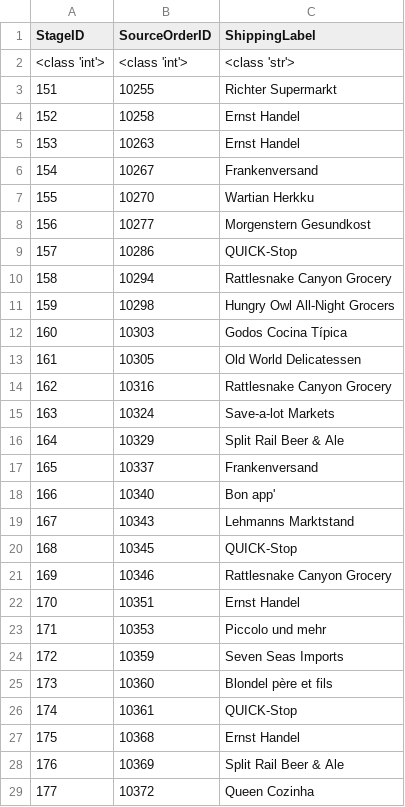
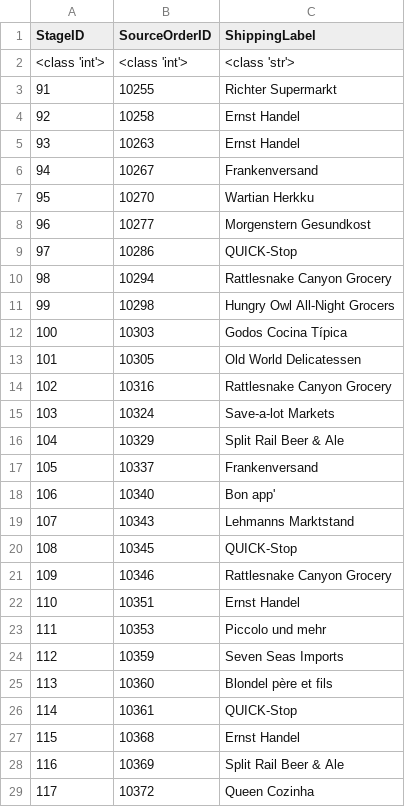
Before and after one commit to dudenzz/lineage, a CSV file: csv/train/TableHighFreightStaging.csv, drawn as a sheet; only a part is shown; the diff covers the shown part only.

```diff
--- a/csv/train/TableHighFreightStaging.csv
+++ b/csv/train/TableHighFreightStaging.csv
@@ -2,28 +2,28 @@ StageID;SourceOrderID;ShippingLabel
 <class 'int'>;<class 'int'>;<class 'str'>
-151;10255;Richter Supermarkt
-152;10258;Ernst Handel
-153;10263;Ernst Handel
-154;10267;Frankenversand
-155;10270;Wartian Herkku
-156;10277;Morgenstern Gesundkost
-157;10286;QUICK-Stop
-158;10294;Rattlesnake Canyon Grocery
-159;10298;Hungry Owl All-Night Grocers
-160;10303;Godos Cocina Típica
-161;10305;Old World Delicatessen
-162;10316;Rattlesnake Canyon Grocery
-163;10324;Save-a-lot Markets
-164;10329;Split Rail Beer & Ale
-165;10337;Frankenversand
-166;10340;Bon app'
-167;10343;Lehmanns Marktstand
-168;10345;QUICK-Stop
-169;10346;Rattlesnake Canyon Grocery
-170;10351;Ernst Handel
-171;10353;Piccolo und mehr
-172;10359;Seven Seas Imports
-173;10360;Blondel père et fils
-174;10361;QUICK-Stop
-175;10368;Ernst Handel
-176;10369;Split Rail Beer & Ale
-177;10372;Queen Cozinha
+91;10255;Richter Supermarkt
+92;10258;Ernst Handel
+93;10263;Ernst Handel
+94;10267;Frankenversand
+95;10270;Wartian Herkku
+96;10277;Morgenstern Gesundkost
+97;10286;QUICK-Stop
+98;10294;Rattlesnake Canyon Grocery
+99;10298;Hungry Owl All-Night Grocers
+100;10303;Godos Cocina Típica
+101;10305;Old World Delicatessen
+102;10316;Rattlesnake Canyon Grocery
+103;10324;Save-a-lot Markets
+104;10329;Split Rail Beer & Ale
+105;10337;Frankenversand
+106;10340;Bon app'
+107;10343;Lehmanns Marktstand
+108;10345;QUICK-Stop
+109;10346;Rattlesnake Canyon Grocery
+110;10351;Ernst Handel
+111;10353;Piccolo und mehr
+112;10359;Seven Seas Imports
+113;10360;Blondel père et fils
+114;10361;QUICK-Stop
+115;10368;Ernst Handel
+116;10369;Split Rail Beer & Ale
+117;10372;Queen Cozinha
```
Also changed, not shown: 36 edited cells elsewhere in this file, csv/train/DataLineage.csv, csv/train/FinalDiscontinuedReport.csv, 28 other files.
